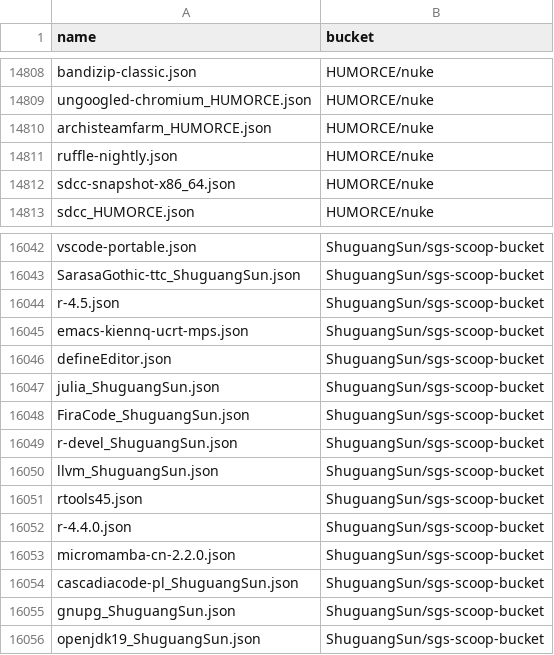
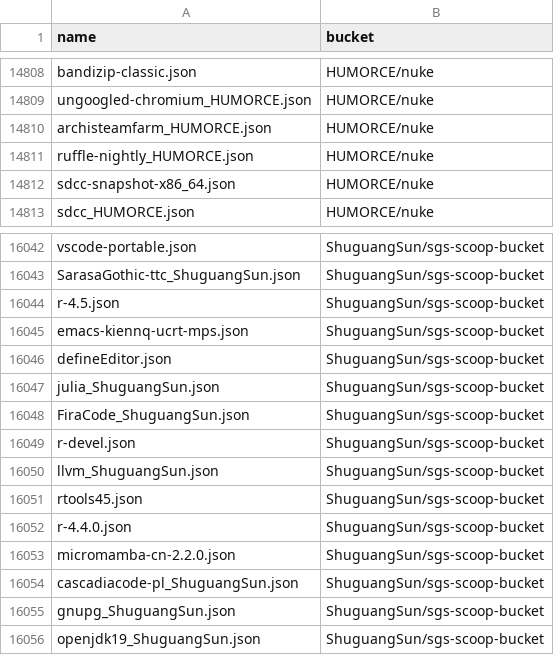
Before and after one commit to XiHanQWQ/scoop-apps, a CSV file: app-contributor-list.csv, drawn as a sheet; only a part is shown, gaps mark what is left out.

```diff
--- a/app-contributor-list.csv
+++ b/app-contributor-list.csv
@@ -14810,3 +14810,3 @@ ungoogled-chromium_HUMORCE.json,HUMORCE/nuke
 archisteamfarm_HUMORCE.json,HUMORCE/nuke
-ruffle-nightly.json,HUMORCE/nuke
+ruffle-nightly_HUMORCE.json,HUMORCE/nuke
 sdcc-snapshot-x86_64.json,HUMORCE/nuke
@@ -16048,3 +16048,3 @@ julia_ShuguangSun.json,ShuguangSun/sgs-scoop-bucket
 FiraCode_ShuguangSun.json,ShuguangSun/sgs-scoop-bucket
-r-devel_ShuguangSun.json,ShuguangSun/sgs-scoop-bucket
+r-devel.json,ShuguangSun/sgs-scoop-bucket
 llvm_ShuguangSun.json,ShuguangSun/sgs-scoop-bucket
```
Also changed, not shown: 52 other files.
